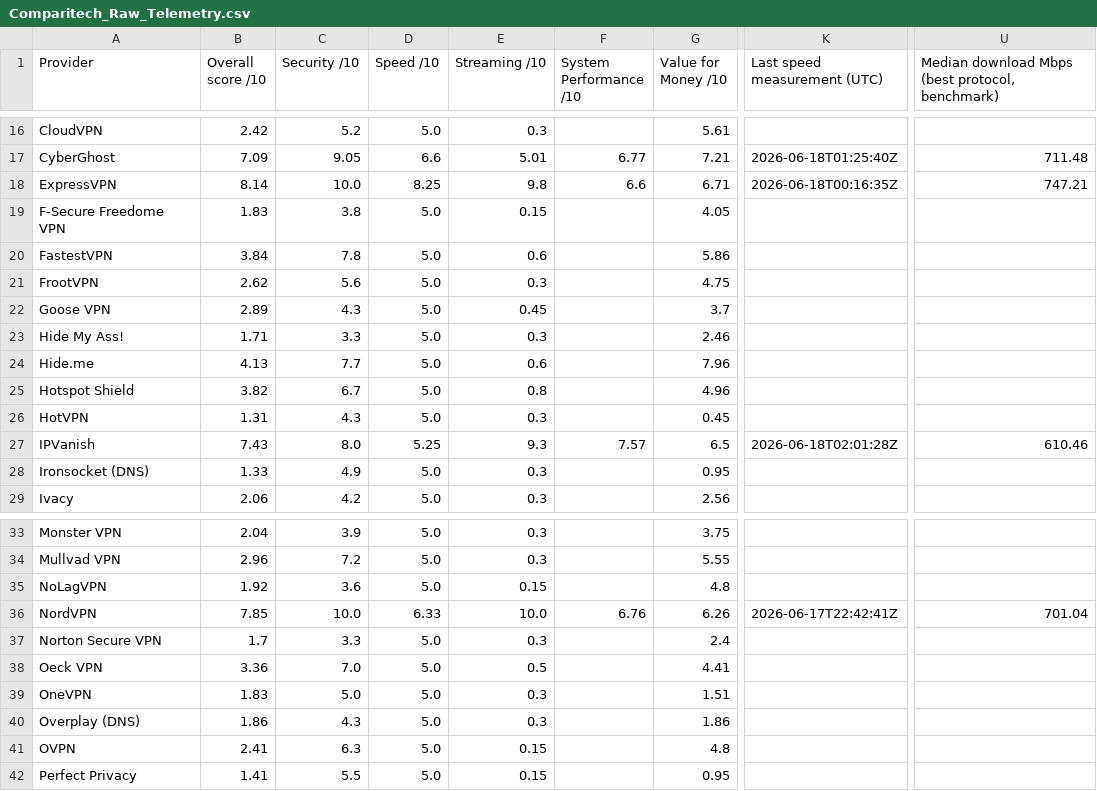
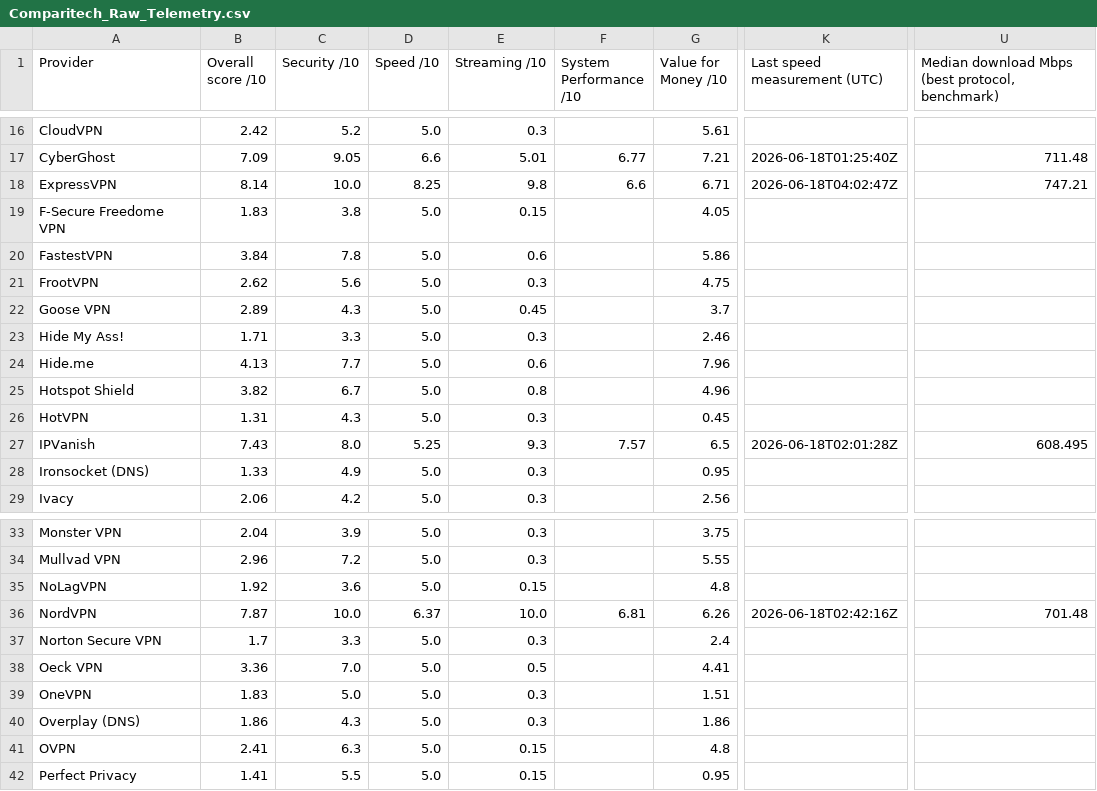
Before and after one commit to SeanMcGrathCT/comparitech-vpn-hub, a CSV file: Comparitech_Raw_Telemetry.csv, drawn as a sheet; only a part is shown, gaps mark what is left out; the diff names each change by its address in the sheet, - before the commit and + after, or states it on an @@ line.

```diff
--- a/Comparitech_Raw_Telemetry.csv
+++ b/Comparitech_Raw_Telemetry.csv
-K18 (Last speed measurement (UTC)): 2026-06-18T00:16:35Z
+K18 (Last speed measurement (UTC)): 2026-06-18T04:02:47Z
-U27: 610.46
+U27: 608.495
-B36 (Overall score /10): 7.85
+B36 (Overall score /10): 7.87
-D36 (Speed /10): 6.33
+D36 (Speed /10): 6.37
-F36 (System Performance /10): 6.76
+F36 (System Performance /10): 6.81
-K36 (Last speed measurement (UTC)): 2026-06-17T22:42:41Z
+K36 (Last speed measurement (UTC)): 2026-06-18T02:42:16Z
-U36: 701.04
+U36: 701.48
```
Also changed, not shown: Comparitech_Feature_Scores_Long.csv, use-cases/bbc-iplayer_scorecard.csv, 16 other files.
